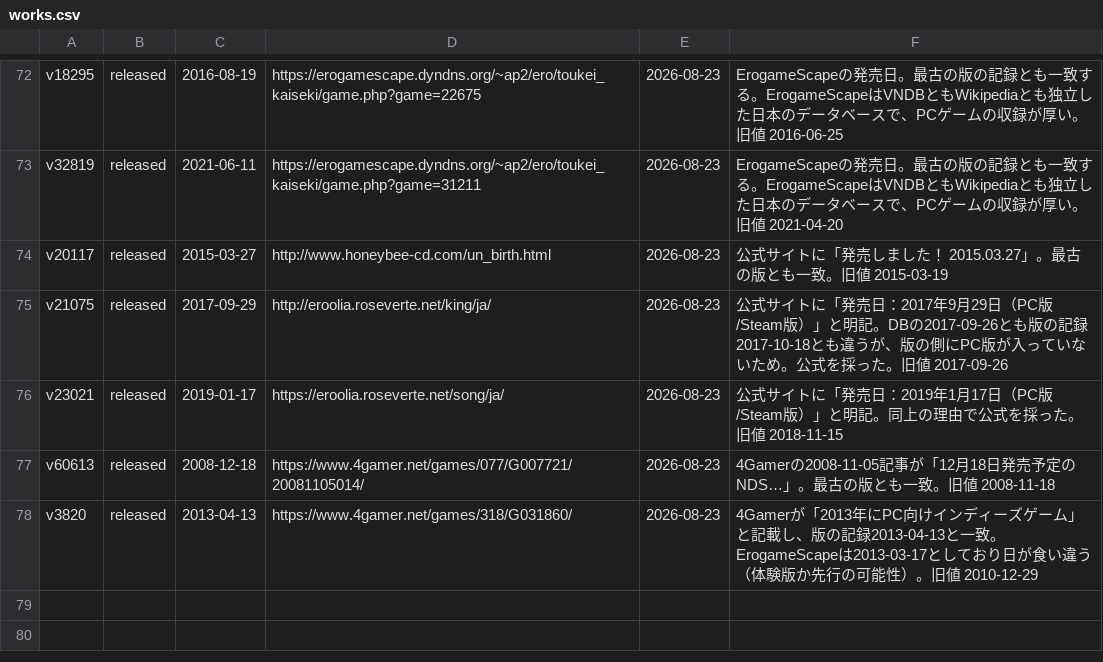
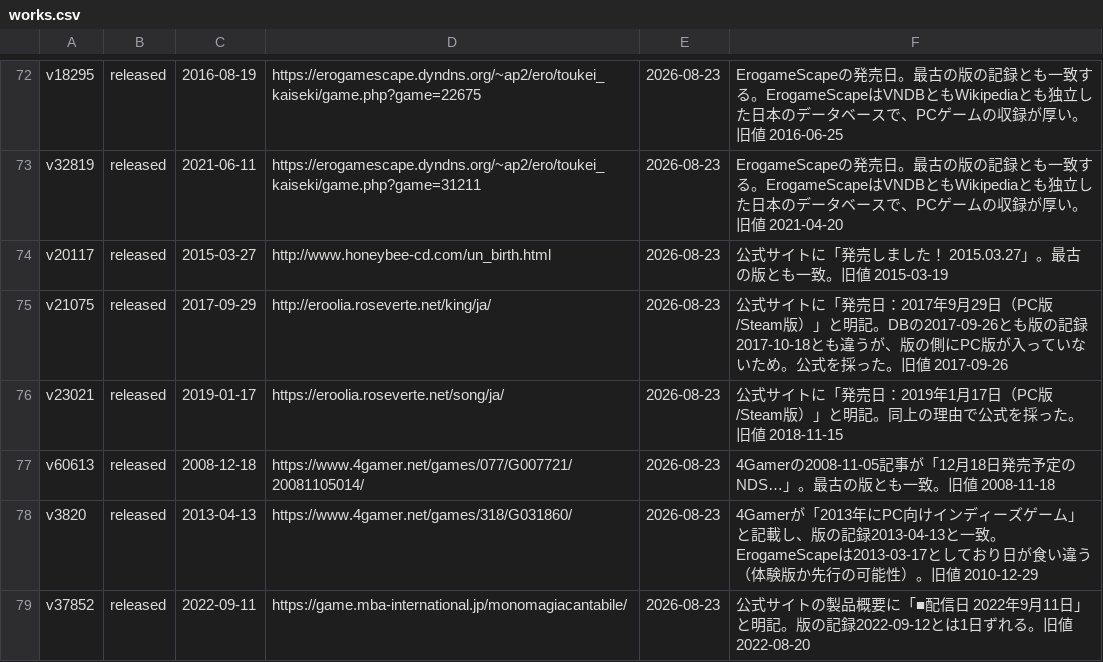
Before and after one commit to hamatie0409/otomedana-test, a CSV file: corrections/works.csv, drawn as a sheet; only a part is shown, gaps mark what is left out; the diff names each change by its address in the sheet, - before the commit and + after, or states it on an @@ line.

```diff
--- a/corrections/works.csv
+++ b/corrections/works.csv
+row 79: v37852 | released | 2022-09-11 | https://game.mba-international.jp/monomagiacantabile/ | 2026-08-23 | 公式サイトの製品概要に「■配信日 2022年9月11日」と明記。版の記録2022-09-12とは1日ずれる。旧値 2022-08-20
```
Also changed, not shown: corrections/known_diffs.tsv.
